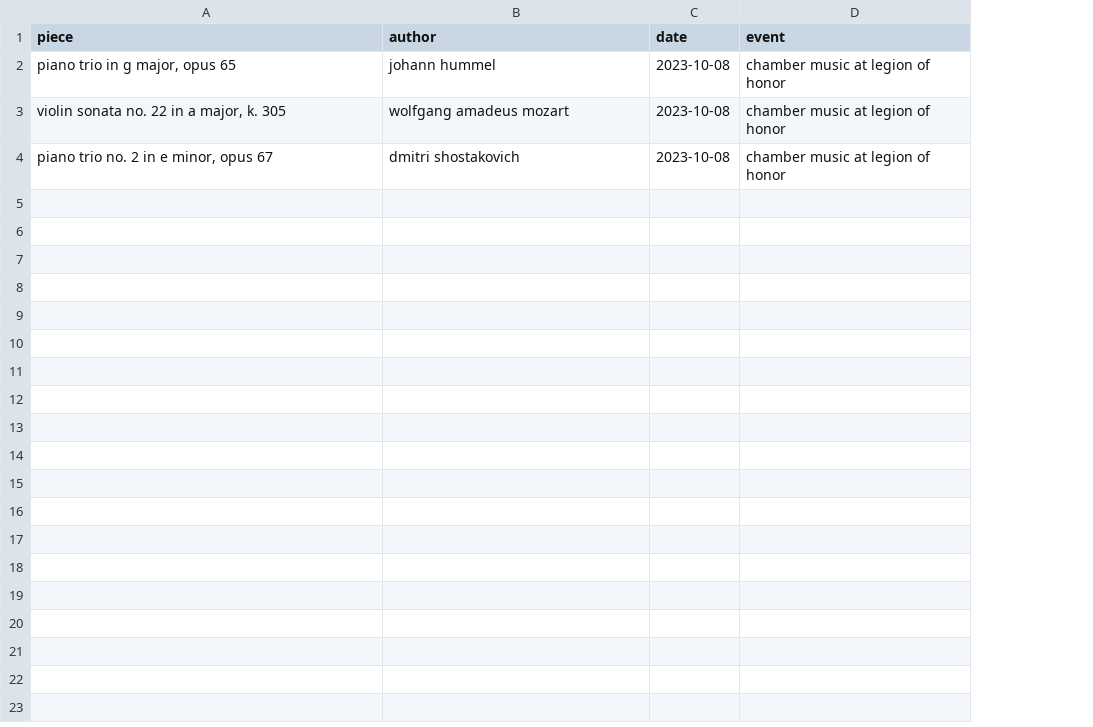
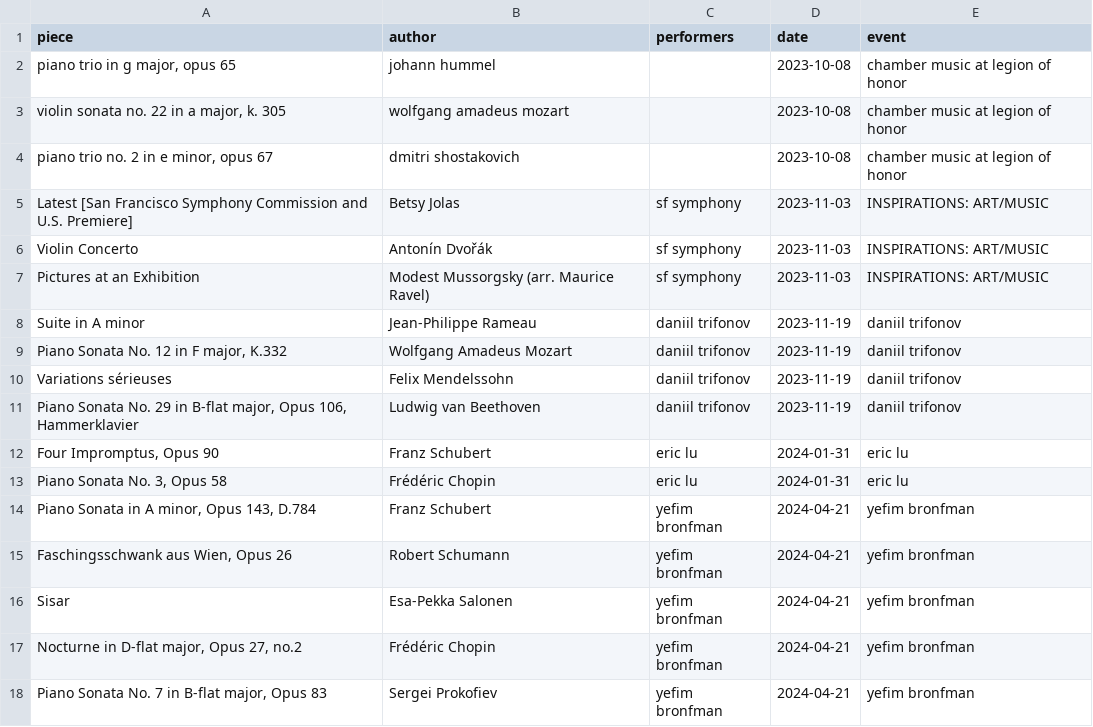
Before and after one commit to yukikitayama/music, a CSV file: program.csv, drawn as a sheet; the diff names each change by its address in the sheet, - before the commit and + after, or states it on an @@ line.

Commit message:
add programs

```diff
--- a/program.csv
+++ b/program.csv
+column C (performers), empty
+row 5: Latest [San Francisco Symphony Commission and U.S. Premiere] | Betsy Jolas | sf symphony | 2023-11-03 | INSPIRATIONS: ART/MUSIC
+row 6: Violin Concerto | Antonín Dvořák | sf symphony | 2023-11-03 | INSPIRATIONS: ART/MUSIC
+row 7: Pictures at an Exhibition | Modest Mussorgsky (arr. Maurice Ravel) | sf symphony | 2023-11-03 | INSPIRATIONS: ART/MUSIC
+row 8: Suite in A minor | Jean-Philippe Rameau | daniil trifonov | 2023-11-19 | daniil trifonov
+row 9: Piano Sonata No. 12 in F major, K.332 | Wolfgang Amadeus Mozart | daniil trifonov | 2023-11-19 | daniil trifonov
+row 10: Variations sérieuses | Felix Mendelssohn | daniil trifonov | 2023-11-19 | daniil trifonov
+row 11: Piano Sonata No. 29 in B-flat major, Opus 106, Hammerklavier | Ludwig van Beethoven | daniil trifonov | 2023-11-19 | daniil trifonov
+row 12: Four Impromptus, Opus 90 | Franz Schubert | eric lu | 2024-01-31 | eric lu
+row 13: Piano Sonata No. 3, Opus 58 | Frédéric Chopin | eric lu | 2024-01-31 | eric lu
+row 14: Piano Sonata in A minor, Opus 143, D.784 | Franz Schubert | yefim bronfman | 2024-04-21 | yefim bronfman
+row 15: Faschingsschwank aus Wien, Opus 26 | Robert Schumann | yefim bronfman | 2024-04-21 | yefim bronfman
+row 16: Sisar | Esa-Pekka Salonen | yefim bronfman | 2024-04-21 | yefim bronfman
+row 17: Nocturne in D-flat major, Opus 27, no.2 | Frédéric Chopin | yefim bronfman | 2024-04-21 | yefim bronfman
+row 18: Piano Sonata No. 7 in B-flat major, Opus 83 | Sergei Prokofiev | yefim bronfman | 2024-04-21 | yefim bronfman
```
